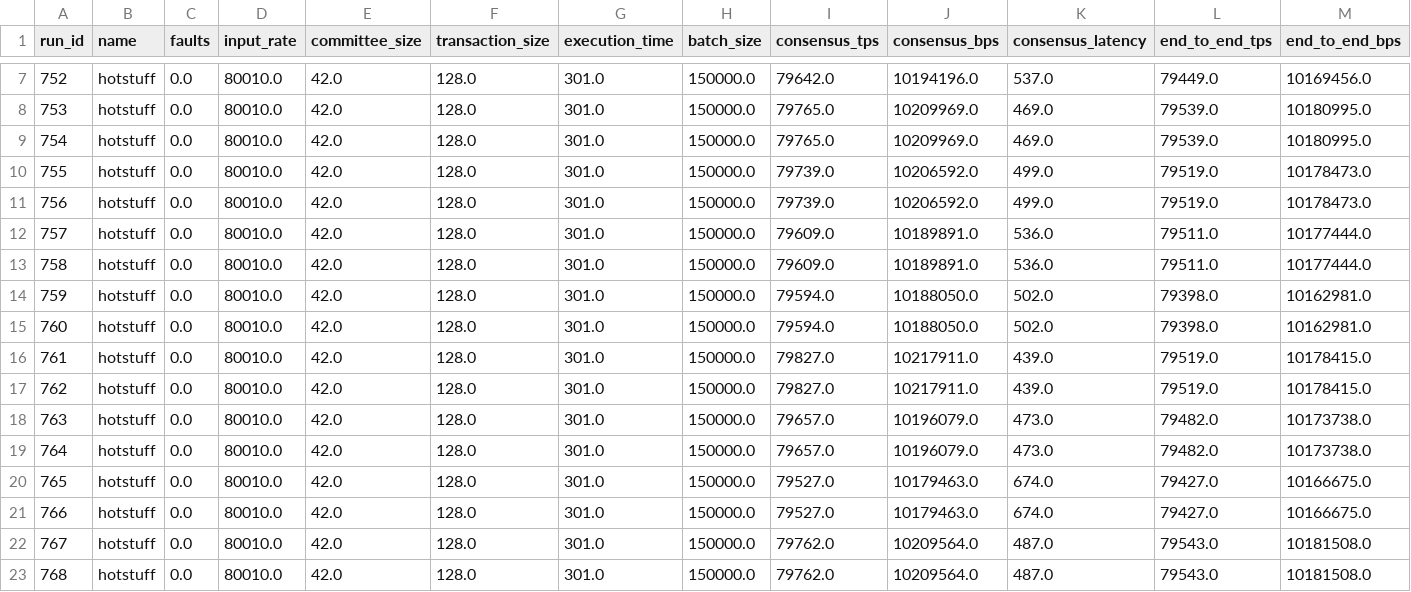
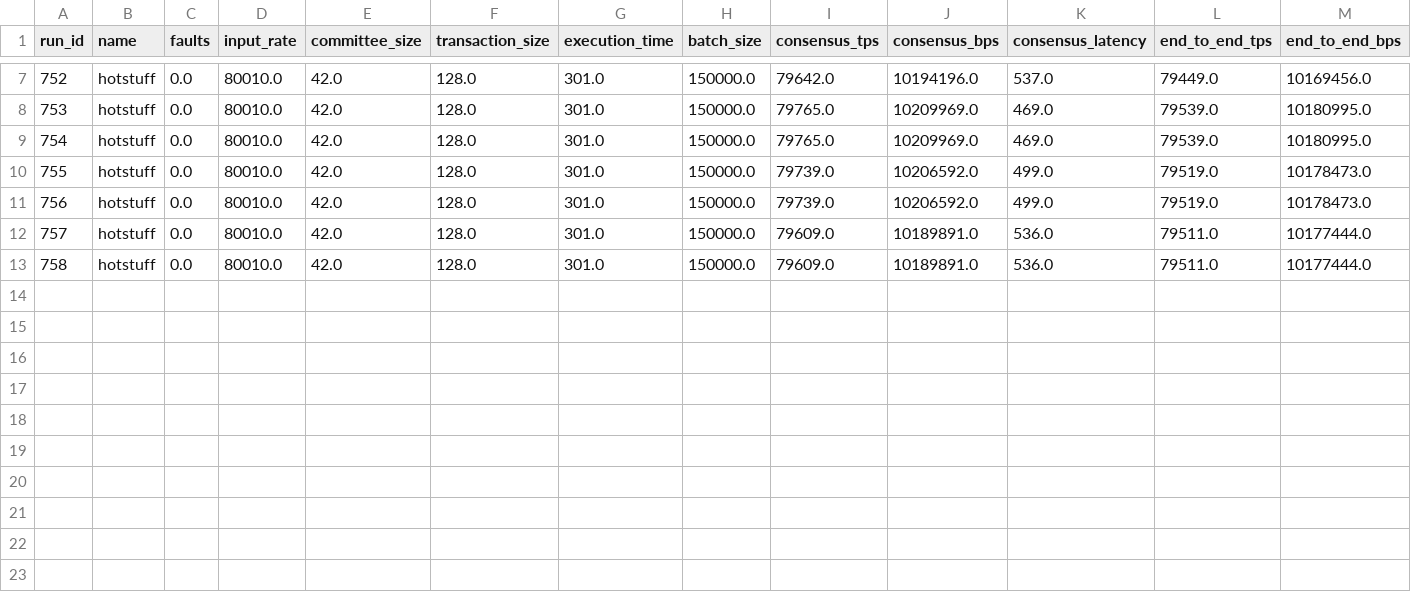
Before and after one commit to GeoDecConsensus/geo-analysis, a CSV file: data/geodec_run/aptos.csv, drawn as a sheet; only a part is shown, gaps mark what is left out; rows hold the shown columns only; the diff names each change by its address in the sheet, - before the commit and + after, or states it on an @@ line.

```diff
--- a/data/geodec_run/aptos.csv
+++ b/data/geodec_run/aptos.csv
-row 14: 759 | hotstuff | 0.0 | 80010.0 | 42.0 | 128.0 | 301.0 | 150000.0 | 79594.0 | 10188050.0 | 502.0 | 79398.0 | 10162981.0
-row 15: 760 | hotstuff | 0.0 | 80010.0 | 42.0 | 128.0 | 301.0 | 150000.0 | 79594.0 | 10188050.0 | 502.0 | 79398.0 | 10162981.0
-row 16: 761 | hotstuff | 0.0 | 80010.0 | 42.0 | 128.0 | 301.0 | 150000.0 | 79827.0 | 10217911.0 | 439.0 | 79519.0 | 10178415.0
-row 17: 762 | hotstuff | 0.0 | 80010.0 | 42.0 | 128.0 | 301.0 | 150000.0 | 79827.0 | 10217911.0 | 439.0 | 79519.0 | 10178415.0
-row 18: 763 | hotstuff | 0.0 | 80010.0 | 42.0 | 128.0 | 301.0 | 150000.0 | 79657.0 | 10196079.0 | 473.0 | 79482.0 | 10173738.0
-row 19: 764 | hotstuff | 0.0 | 80010.0 | 42.0 | 128.0 | 301.0 | 150000.0 | 79657.0 | 10196079.0 | 473.0 | 79482.0 | 10173738.0
-row 20: 765 | hotstuff | 0.0 | 80010.0 | 42.0 | 128.0 | 301.0 | 150000.0 | 79527.0 | 10179463.0 | 674.0 | 79427.0 | 10166675.0
-row 21: 766 | hotstuff | 0.0 | 80010.0 | 42.0 | 128.0 | 301.0 | 150000.0 | 79527.0 | 10179463.0 | 674.0 | 79427.0 | 10166675.0
-row 22: 767 | hotstuff | 0.0 | 80010.0 | 42.0 | 128.0 | 301.0 | 150000.0 | 79762.0 | 10209564.0 | 487.0 | 79543.0 | 10181508.0
-row 23: 768 | hotstuff | 0.0 | 80010.0 | 42.0 | 128.0 | 301.0 | 150000.0 | 79762.0 | 10209564.0 | 487.0 | 79543.0 | 10181508.0
```
Also changed, not shown: data/geodec_run/solana.csv, 12 other files.
